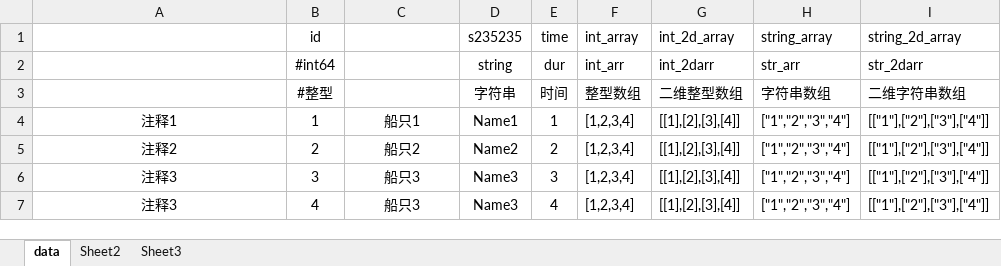
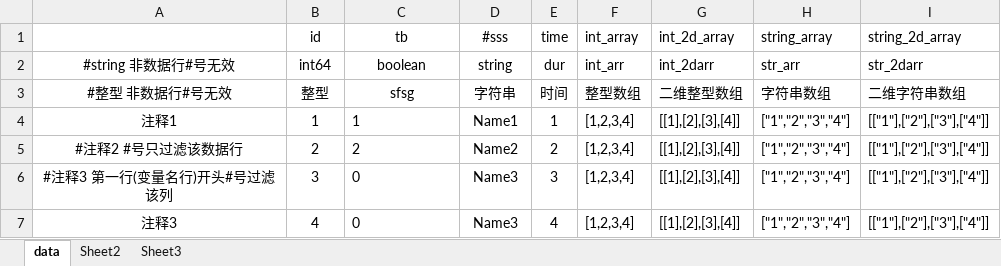
Before and after one commit to trist725/mgsu, an Excel workbook: gen-static-data-go/sd/xlsx/test.xlsx, sheet data, drawn as a sheet; only a part is shown; values as stored, in another font and other column widths than the file's, no borders; the diff names each change by its address in the sheet, - before the commit and + after, or states it on an @@ line.

```diff
--- a/gen-static-data-go/sd/xlsx/test.xlsx (sheet data)
+++ b/gen-static-data-go/sd/xlsx/test.xlsx (sheet data)
-C1: (empty)
+C1: tb
-D1: s235235
+D1: #sss
-A2: (empty)
+A2: #string 非数据行#号无效
-B2 (id): #int64
+B2 (id): int64
-C2 (tb): (empty)
+C2 (tb): boolean
-A3: (empty)
+A3: #整型 非数据行#号无效
-B3 (id): #整型
+B3 (id): 整型
-C3 (tb): (empty)
+C3 (tb): sfsg
-C4 (tb): 船只1
+C4 (tb): 1
-C4:C7 alignment: center
+C4:C7 alignment: left
-A5: 注释2
+A5: #注释2 #号只过滤该数据行
-C5 (tb): 船只2
+C5 (tb): 2
-A6: 注释3
+A6: #注释3 第一行(变量名行)开头#号过滤该列
-C6:C7 (tb): 船只3
+C6:C7 (tb): 0
```
Also changed, not shown: 2 other files.
